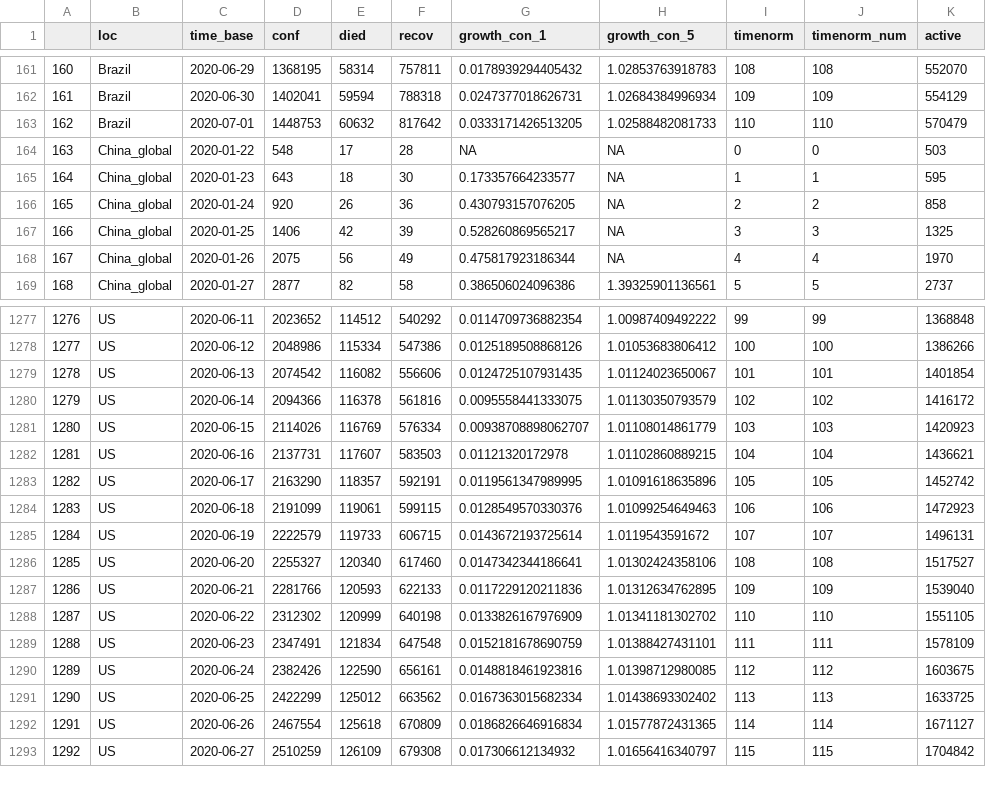
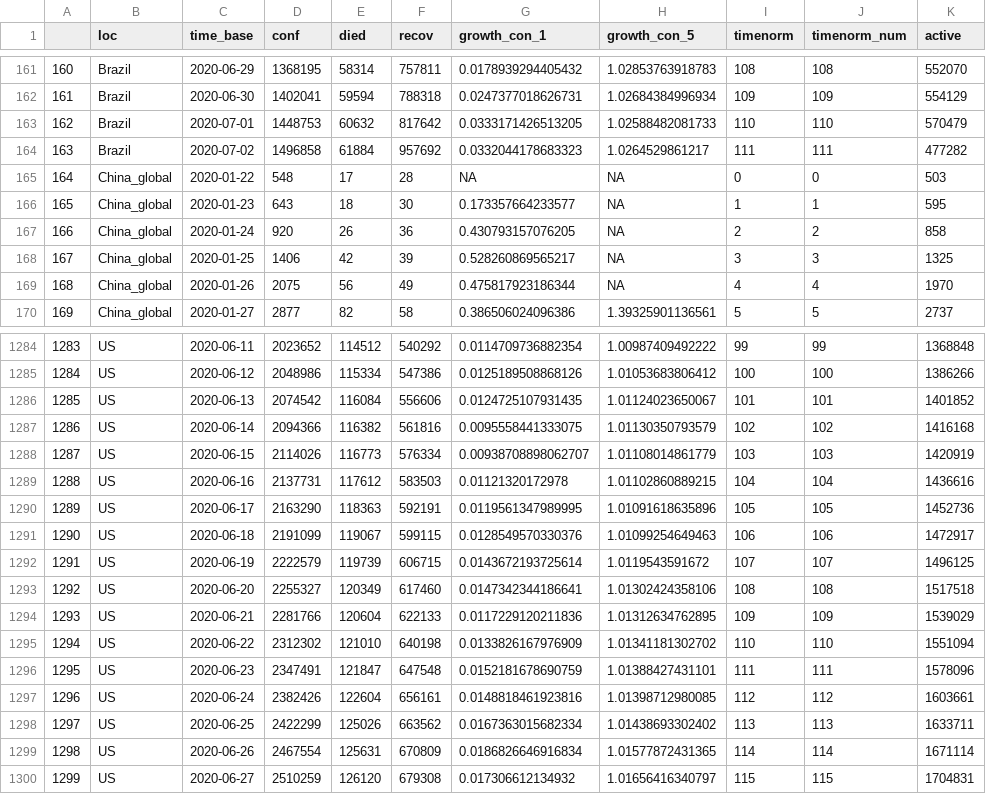
Before and after one commit to almenal/covid-r-plots, a CSV file: csv-data/covid-cases-timenorm-small.csv, drawn as a sheet; only a part is shown, gaps mark what is left out; addresses are those after the commit; the diff covers the shown part only; the diff names each change by its address in the sheet, - before the commit and + after, or states it on an @@ line.

```diff
--- a/csv-data/covid-cases-timenorm-small.csv
+++ b/csv-data/covid-cases-timenorm-small.csv
+row 164: 163 | Brazil | 2020-07-02 | 1496858 | 61884 | 957692 | 0.0332044178683323 | 1.0264529861217 | 111 | 111 | 477282
@@ column A renumbered between rows 165 and 1304 @@
-E1286 (died): 116082
+E1286 (died): 116084
-K1286 (active): 1401854
+K1286 (active): 1401852
-E1287 (died): 116378
+E1287 (died): 116382
-K1287 (active): 1416172
+K1287 (active): 1416168
-E1288 (died): 116769
+E1288 (died): 116773
-K1288 (active): 1420923
+K1288 (active): 1420919
-E1289 (died): 117607
+E1289 (died): 117612
-K1289 (active): 1436621
+K1289 (active): 1436616
-E1290 (died): 118357
+E1290 (died): 118363
-K1290 (active): 1452742
+K1290 (active): 1452736
-E1291 (died): 119061
+E1291 (died): 119067
-K1291 (active): 1472923
+K1291 (active): 1472917
-E1292 (died): 119733
+E1292 (died): 119739
-K1292 (active): 1496131
+K1292 (active): 1496125
-E1293 (died): 120340
+E1293 (died): 120349
-K1293 (active): 1517527
+K1293 (active): 1517518
-E1294 (died): 120593
+E1294 (died): 120604
-K1294 (active): 1539040
+K1294 (active): 1539029
-E1295 (died): 120999
+E1295 (died): 121010
-K1295 (active): 1551105
+K1295 (active): 1551094
-E1296 (died): 121834
+E1296 (died): 121847
-K1296 (active): 1578109
+K1296 (active): 1578096
-E1297 (died): 122590
+E1297 (died): 122604
-K1297 (active): 1603675
+K1297 (active): 1603661
-E1298 (died): 125012
+E1298 (died): 125026
-K1298 (active): 1633725
+K1298 (active): 1633711
-E1299 (died): 125618
+E1299 (died): 125631
-K1299 (active): 1671127
+K1299 (active): 1671114
-E1300 (died): 126109
+E1300 (died): 126120
-K1300 (active): 1704842
+K1300 (active): 1704831
```
Also changed, not shown: 7 added rows and 20 edited cells elsewhere in this file, rawdata/Errata.csv, rawdata/time_series_covid19_confirmed_global.csv, 13 other files.
